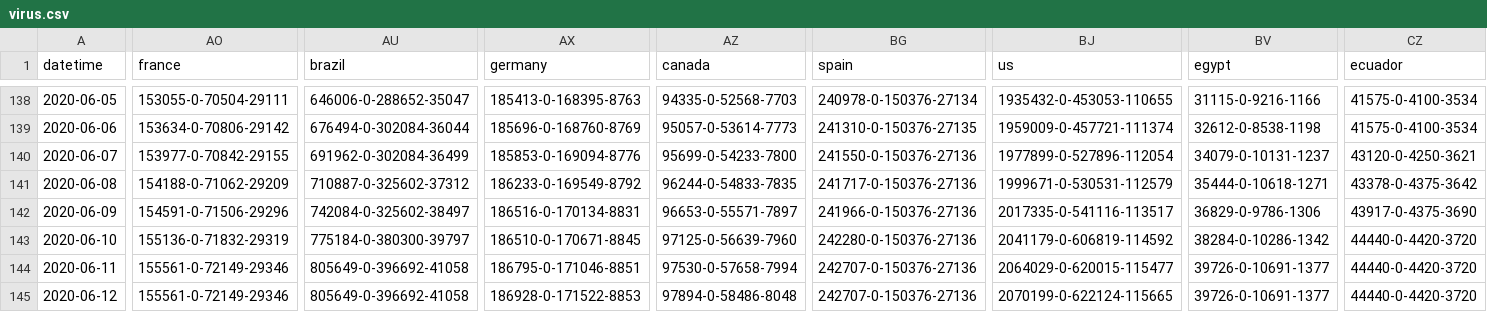
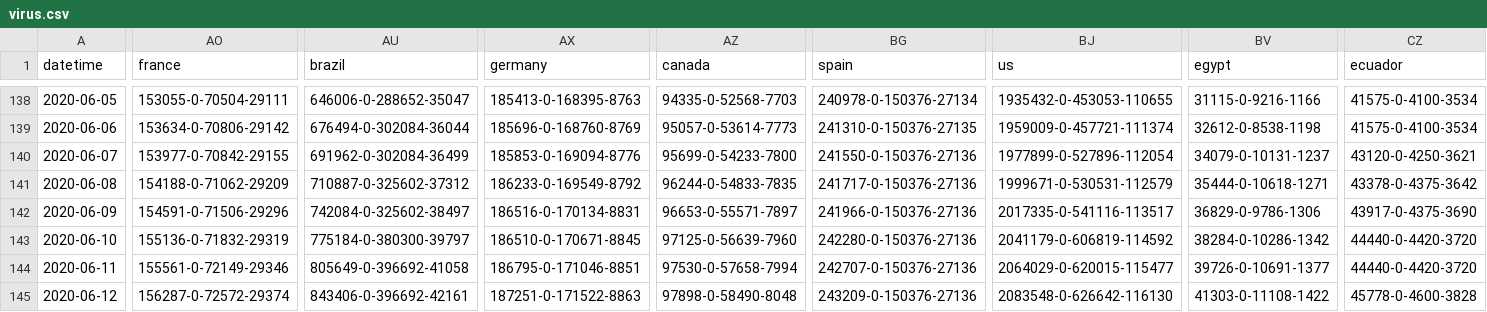
Before and after one commit to jakobzhao/virus, a CSV file: assets/virus.csv, drawn as a sheet; only a part is shown, gaps mark what is left out; the diff covers the shown part only; the diff names each change by its address in the sheet, - before the commit and + after, or states it on an @@ line.

Commit message:
data update 6/12 noon

```diff
--- a/assets/virus.csv
+++ b/assets/virus.csv
-AO145 (france): 155561-0-72149-29346
+AO145 (france): 156287-0-72572-29374
-AU145 (brazil): 805649-0-396692-41058
+AU145 (brazil): 843406-0-396692-42161
-AX145 (germany): 186928-0-171522-8853
+AX145 (germany): 187251-0-171522-8863
-AZ145 (canada): 97894-0-58486-8048
+AZ145 (canada): 97898-0-58490-8048
-BG145 (spain): 242707-0-150376-27136
+BG145 (spain): 243209-0-150376-27136
-BJ145 (us): 2070199-0-622124-115665
+BJ145 (us): 2083548-0-626642-116130
-BV145 (egypt): 39726-0-10691-1377
+BV145 (egypt): 41303-0-11108-1422
-CZ145 (ecuador): 44440-0-4420-3720
+CZ145 (ecuador): 45778-0-4600-3828
```
Also changed, not shown: 6 edited cells elsewhere in this file, 2 other files.
